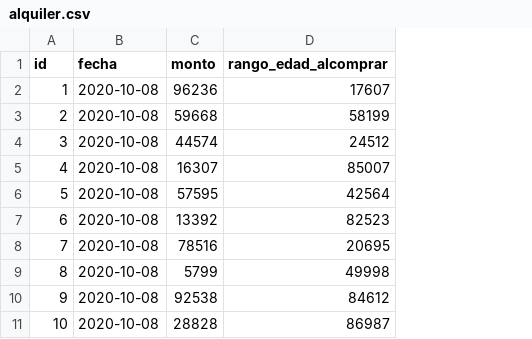
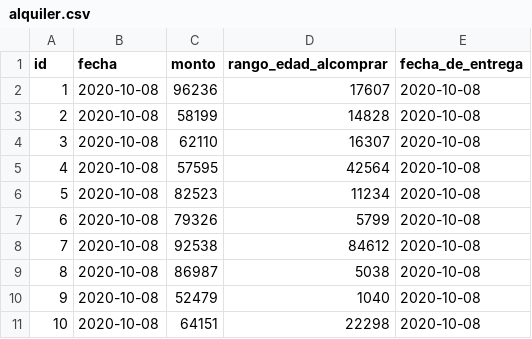
Before and after one commit to SebastianIn/TiendaDeVideoJuegos, a CSV file: src/main/resources/config/liquibase/fake-data/alquiler.csv, drawn as a sheet; the diff names each change by its address in the sheet, - before the commit and + after, or states it on an @@ line.

Commit message:
feat(Entidad): Se agrega fecha de entrega a la entidad Alquiler.

```diff
--- a/src/main/resources/config/liquibase/fake-data/alquiler.csv
+++ b/src/main/resources/config/liquibase/fake-data/alquiler.csv
+column E (fecha_de_entrega), rows 2-11: all 2020-10-08
-C3 (monto): 59668
+C3 (monto): 58199
-D3 (rango_edad_alcomprar): 58199
+D3 (rango_edad_alcomprar): 14828
-C4 (monto): 44574
+C4 (monto): 62110
-D4 (rango_edad_alcomprar): 24512
+D4 (rango_edad_alcomprar): 16307
-C5 (monto): 16307
+C5 (monto): 57595
-D5 (rango_edad_alcomprar): 85007
+D5 (rango_edad_alcomprar): 42564
-C6 (monto): 57595
+C6 (monto): 82523
-D6 (rango_edad_alcomprar): 42564
+D6 (rango_edad_alcomprar): 11234
-C7 (monto): 13392
+C7 (monto): 79326
-D7 (rango_edad_alcomprar): 82523
+D7 (rango_edad_alcomprar): 5799
-C8 (monto): 78516
+C8 (monto): 92538
-D8 (rango_edad_alcomprar): 20695
+D8 (rango_edad_alcomprar): 84612
-C9 (monto): 5799
+C9 (monto): 86987
-D9 (rango_edad_alcomprar): 49998
+D9 (rango_edad_alcomprar): 5038
-C10 (monto): 92538
+C10 (monto): 52479
-D10 (rango_edad_alcomprar): 84612
+D10 (rango_edad_alcomprar): 1040
-C11 (monto): 28828
+C11 (monto): 64151
-D11 (rango_edad_alcomprar): 86987
+D11 (rango_edad_alcomprar): 22298
```
Also changed, not shown: 14 other files.
